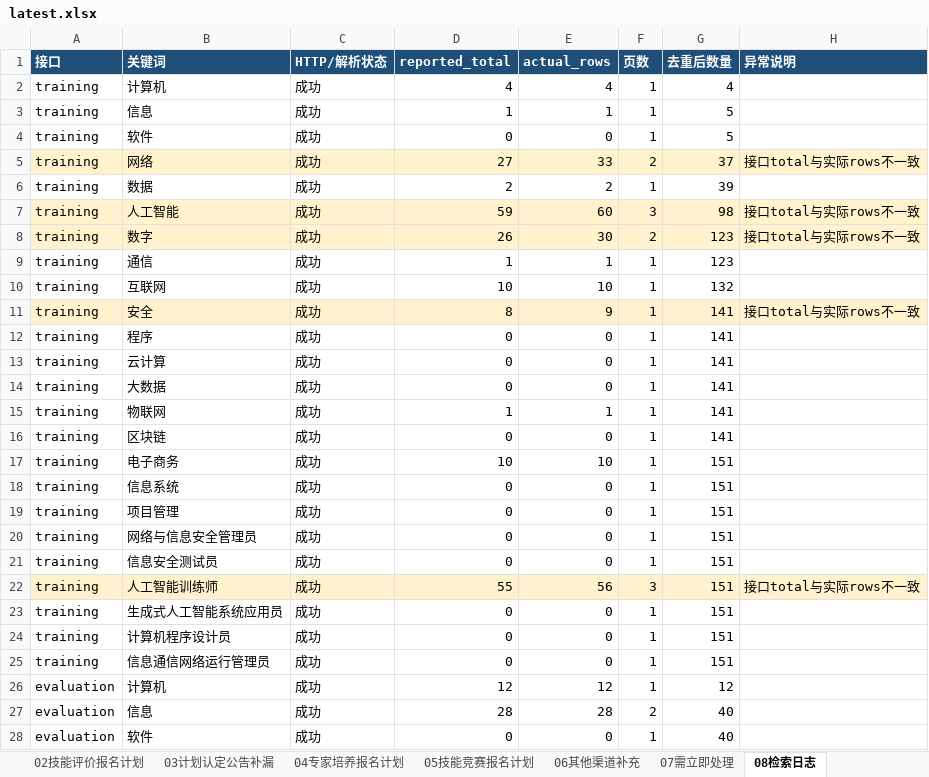
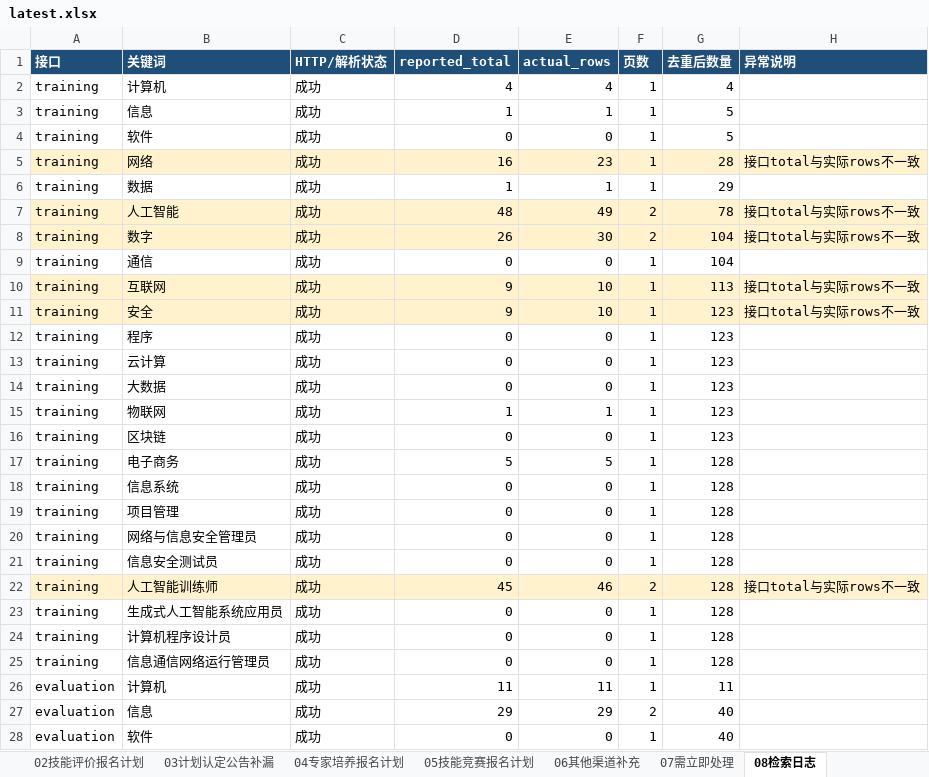
Before and after one commit to Juesann/zhejiang-skill-daily, an Excel workbook: latest.xlsx, sheet 08检索日志, drawn as a sheet; only a part is shown; values as stored, in another font and other column widths than the file's, no borders; the diff covers the shown part only; the diff names each change by its address in the sheet, - before the commit and + after, or states it on an @@ line.

Commit message:
Update daily report 2026-11-07

```diff
--- a/latest.xlsx (sheet 08检索日志)
+++ b/latest.xlsx (sheet 08检索日志)
-D5 (reported_total): 27
+D5 (reported_total): 16
-E5 (actual_rows): 33
+E5 (actual_rows): 23
-F5 (页数): 2
+F5 (页数): 1
-G5 (去重后数量): 37
+G5 (去重后数量): 28
-D6 (reported_total): 2
+D6 (reported_total): 1
-E6 (actual_rows): 2
+E6 (actual_rows): 1
-G6 (去重后数量): 39
+G6 (去重后数量): 29
-D7 (reported_total): 59
+D7 (reported_total): 48
-E7 (actual_rows): 60
+E7 (actual_rows): 49
-F7 (页数): 3
+F7 (页数): 2
-G7 (去重后数量): 98
+G7 (去重后数量): 78
-G8:G9 (去重后数量): 123
+G8:G9 (去重后数量): 104
-D9 (reported_total): 1
+D9 (reported_total): 0
-E9 (actual_rows): 1
+E9 (actual_rows): 0
-A10:H10 fill: none
+A10:H10 fill: #FFF2CC
-D10 (reported_total): 10
+D10 (reported_total): 9
-G10 (去重后数量): 132
+G10 (去重后数量): 113
-H10 (异常说明): (empty)
+H10 (异常说明): 接口total与实际rows不一致
-D11 (reported_total): 8
+D11 (reported_total): 9
-E11 (actual_rows): 9
+E11 (actual_rows): 10
-G11:G16 (去重后数量): 141
+G11:G16 (去重后数量): 123
-D17 (reported_total): 10
+D17 (reported_total): 5
-E17 (actual_rows): 10
+E17 (actual_rows): 5
-G17:G25 (去重后数量): 151
+G17:G25 (去重后数量): 128
-D22 (reported_total): 55
+D22 (reported_total): 45
-E22 (actual_rows): 56
+E22 (actual_rows): 46
-F22 (页数): 3
+F22 (页数): 2
-D26 (reported_total): 12
+D26 (reported_total): 11
-E26 (actual_rows): 12
+E26 (actual_rows): 11
-G26 (去重后数量): 12
+G26 (去重后数量): 11
-D27 (reported_total): 28
+D27 (reported_total): 29
-E27 (actual_rows): 28
+E27 (actual_rows): 29
```
Also changed, not shown: 46 edited cells elsewhere in this sheet, sheet 02技能评价报名计划, sheet 07需立即处理, sheet 01技能培训报名计划, sheet 05技能竞赛报名计划, sheet 00总览看板, 3 other files.
